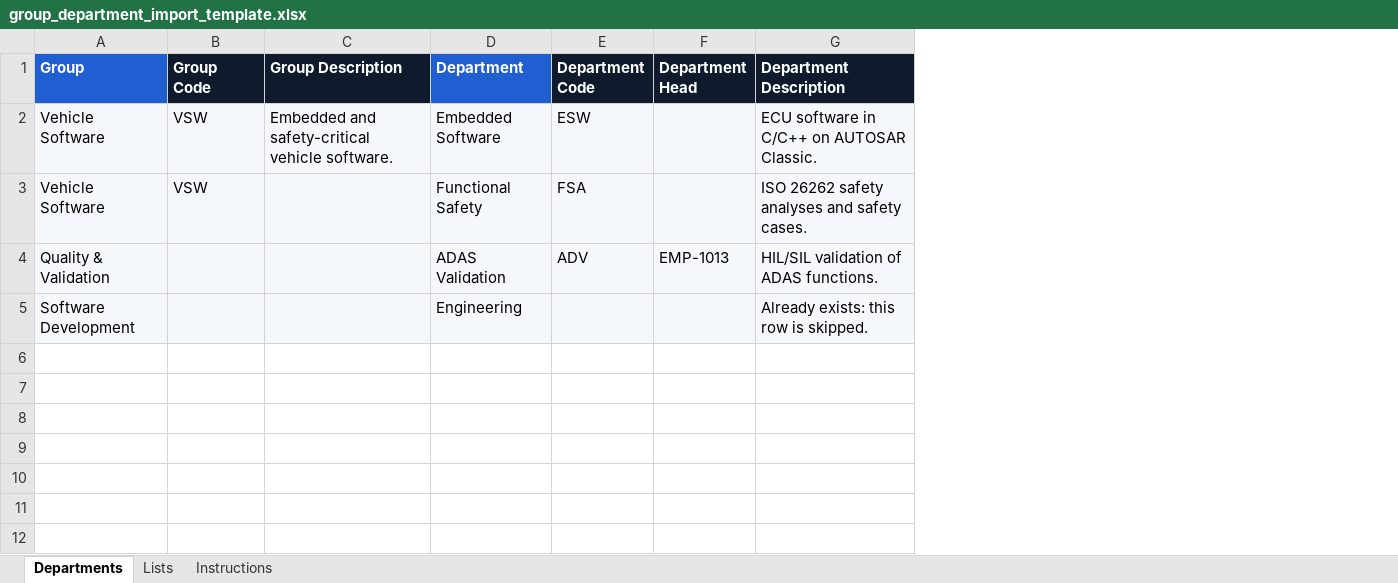
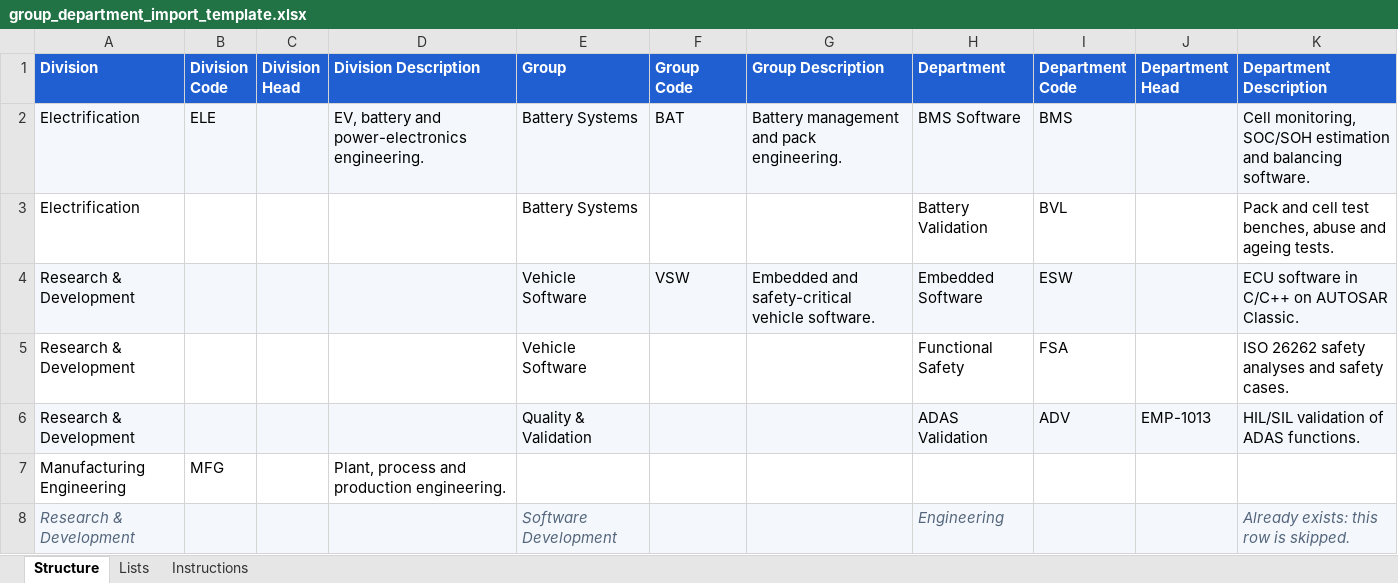
Before and after one commit to sathishkumar1365-ind/skillsphere, an Excel workbook: assets/templates/group_department_import_template.xlsx, sheet Structure, drawn as a sheet; values as stored, in another font and other column widths than the file's, no borders; addresses are those after the commit; the diff names each change by its address in the sheet, - before the commit and + after, or states it on an @@ line.

```diff
--- a/assets/templates/group_department_import_template.xlsx (sheet Structure)
+++ b/assets/templates/group_department_import_template.xlsx (sheet Structure)
-sheet tab: Departments
+sheet tab: Structure
+column A (Division), rows 4-6: all Research & Development; row 8: Research & Development
+column B (Division Code), empty
+column C (Division Head), empty
+column D (Division Description), empty
-F1:G1 fill: #0F1B2D
+F1:G1 fill: #1F5FD1
-I1:K1 fill: #0F1B2D
+I1:K1 fill: #1F5FD1
+row 2: Electrification | ELE |  | EV, battery and power-electronics engineering. | Battery Systems | BAT | Battery management and pack engineering. | BMS Software | BMS |  | Cell monitoring, SOC/SOH estimation and balancing software.
+row 3: Electrification |  |  |  | Battery Systems |  |  | Battery Validation | BVL |  | Pack and cell test benches, abuse and ageing tests.
-E5:K5 fill: #F4F8FC
+E5:K5 fill: none
-F5 (Group Code): VSW
+F5 (Group Code): (empty)
+row 7: Manufacturing Engineering | MFG |  | Plant, process and production engineering.
@@ E8 italic: off → on, text colour: black → #55667C @@
@@ H8 italic: off → on, text colour: black → #55667C @@
@@ K8 italic: off → on, text colour: black → #55667C @@
```
Also changed, not shown: sheet Lists, sheet Instructions, 36 other files.
